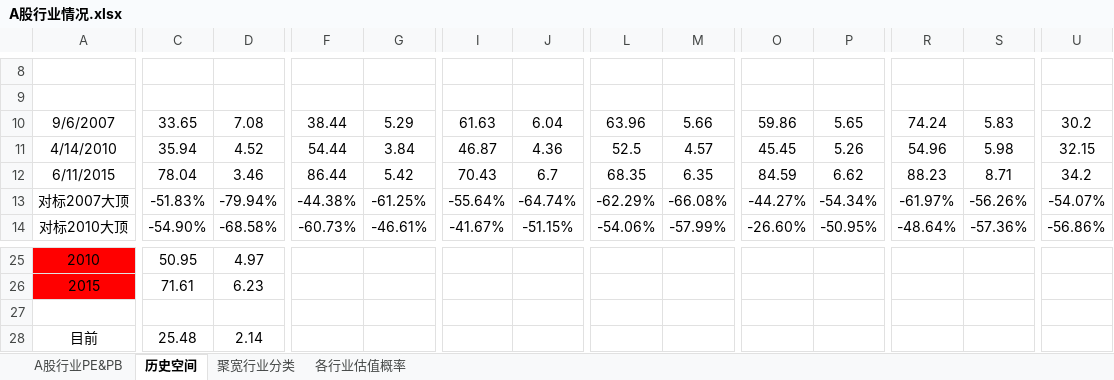
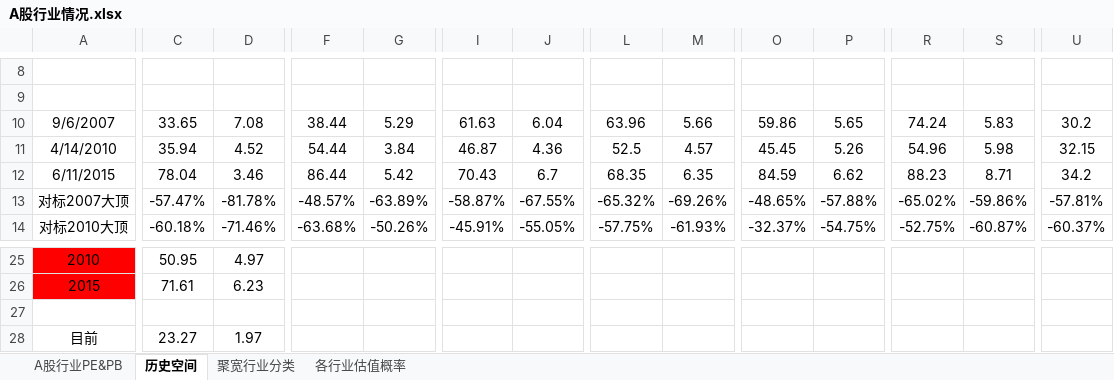
Before and after one commit to klq26/finance-data, an Excel workbook: Industry/A股行业情况.xlsx, sheet 历史空间, drawn as a sheet; only a part is shown, gaps mark what is left out; values as stored, in another font and other column widths than the file's, no borders; conditional formats not drawn; the diff covers the shown part only; the diff names each change by its address in the sheet, - before the commit and + after, or states it on an @@ line.

```diff
--- a/Industry/A股行业情况.xlsx (sheet 历史空间)
+++ b/Industry/A股行业情况.xlsx (sheet 历史空间)
-C13: -51.83%
+C13: -57.47%
-D13: -79.94%
+D13: -81.78%
-F13: -44.38%
+F13: -48.57%
-G13: -61.25%
+G13: -63.89%
-I13: -55.64%
+I13: -58.87%
-J13: -64.74%
+J13: -67.55%
-L13: -62.29%
+L13: -65.32%
-M13: -66.08%
+M13: -69.26%
-O13: -44.27%
+O13: -48.65%
-P13: -54.34%
+P13: -57.88%
-R13: -61.97%
+R13: -65.02%
-S13: -56.26%
+S13: -59.86%
-U13: -54.07%
+U13: -57.81%
-C14: -54.90%
+C14: -60.18%
-D14: -68.58%
+D14: -71.46%
-F14: -60.73%
+F14: -63.68%
-G14: -46.61%
+G14: -50.26%
-I14: -41.67%
+I14: -45.91%
-J14: -51.15%
+J14: -55.05%
-L14: -54.06%
+L14: -57.75%
-M14: -57.99%
+M14: -61.93%
-O14: -26.60%
+O14: -32.37%
-P14: -50.95%
+P14: -54.75%
-R14: -48.64%
+R14: -52.75%
-S14: -57.36%
+S14: -60.87%
-U14: -56.86%
+U14: -60.37%
-C28: 25.48
+C28: 23.27
-D28: 2.14
+D28: 1.97
```
Also changed, not shown: 1 added row, 1 removed row and 82 edited cells elsewhere in this sheet, sheet A股行业PE&PB, sheet 各行业估值概率, 11 other files.
